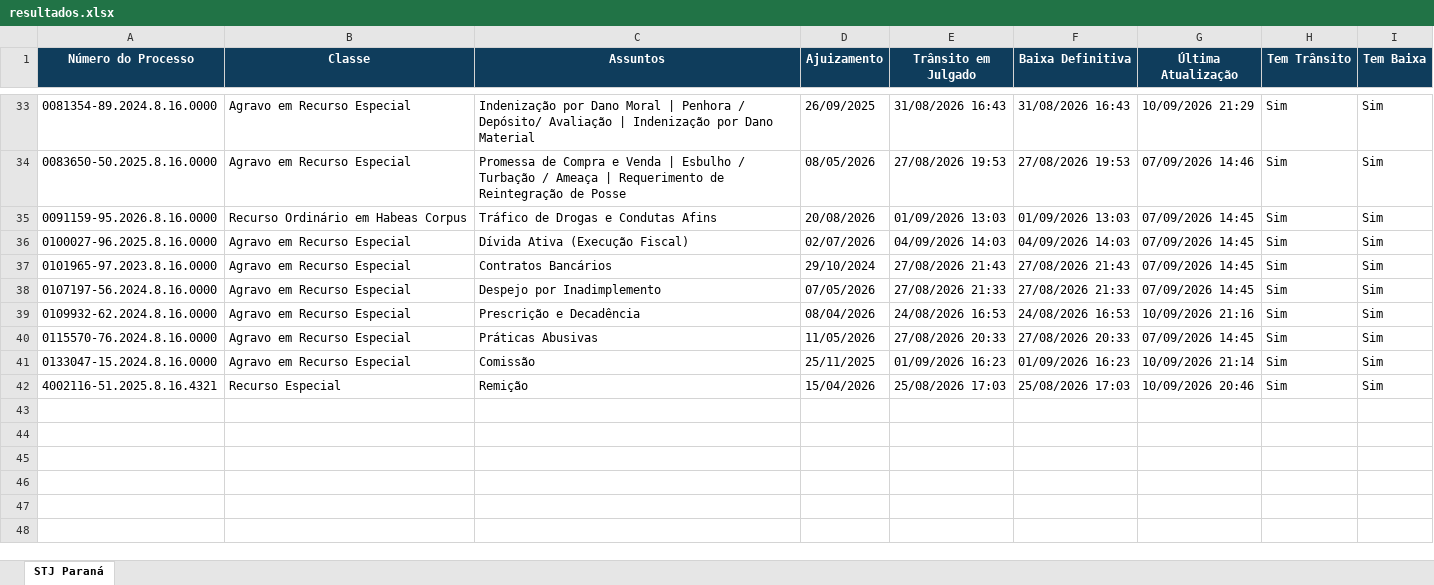
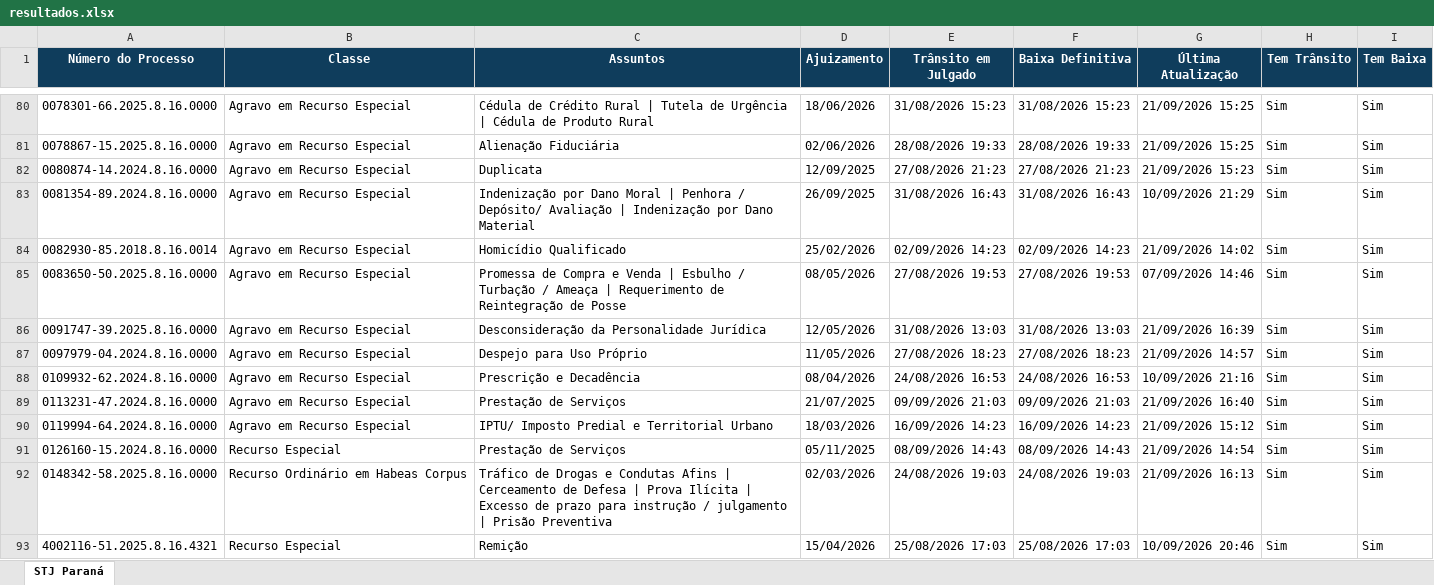
Before and after one commit to narleysousa/Consulta-STJ, an Excel workbook: docs/resultados.xlsx, sheet STJ Paraná, drawn as a sheet; only a part is shown, gaps mark what is left out; values as stored, in another font and other column widths than the file's, no borders; removed rows and columns are numbered as before the commit, all else as after; the diff covers the shown part only; the diff names each change by its address in the sheet, - before the commit and + after, or states it on an @@ line.

```diff
--- a/docs/resultados.xlsx (sheet STJ Paraná)
+++ b/docs/resultados.xlsx (sheet STJ Paraná)
+row 80: 0078301-66.2025.8.16.0000 | Agravo em Recurso Especial | Cédula de Crédito Rural | Tutela de Urgência | Cédula de Produto Rural | 18/06/2026 | 31/08/2026 15:23 | 31/08/2026 15:23 | 21/09/2026 15:25 | Sim | Sim
+row 81: 0078867-15.2025.8.16.0000 | Agravo em Recurso Especial | Alienação Fiduciária | 02/06/2026 | 28/08/2026 19:33 | 28/08/2026 19:33 | 21/09/2026 15:25 | Sim | Sim
+row 82: 0080874-14.2024.8.16.0000 | Agravo em Recurso Especial | Duplicata | 12/09/2025 | 27/08/2026 21:23 | 27/08/2026 21:23 | 21/09/2026 15:23 | Sim | Sim
+row 84: 0082930-85.2018.8.16.0014 | Agravo em Recurso Especial | Homicídio Qualificado | 25/02/2026 | 02/09/2026 14:23 | 02/09/2026 14:23 | 21/09/2026 14:02 | Sim | Sim
-row 35: 0091159-95.2026.8.16.0000 | Recurso Ordinário em Habeas Corpus | Tráfico de Drogas e Condutas Afins | 20/08/2026 | 01/09/2026 13:03 | 01/09/2026 13:03 | 07/09/2026 14:45 | Sim | Sim
-row 36: 0100027-96.2025.8.16.0000 | Agravo em Recurso Especial | Dívida Ativa (Execução Fiscal) | 02/07/2026 | 04/09/2026 14:03 | 04/09/2026 14:03 | 07/09/2026 14:45 | Sim | Sim
-A86 (Número do Processo): 0101965-97.2023.8.16.0000
+A86 (Número do Processo): 0091747-39.2025.8.16.0000
-C86 (Assuntos): Contratos Bancários
+C86 (Assuntos): Desconsideração da Personalidade Jurídica
-D86 (Ajuizamento): 29/10/2024
+D86 (Ajuizamento): 12/05/2026
-E86 (Trânsito em Julgado): 27/08/2026 21:43
+E86 (Trânsito em Julgado): 31/08/2026 13:03
-F86 (Baixa Definitiva): 27/08/2026 21:43
+F86 (Baixa Definitiva): 31/08/2026 13:03
-G86 (Última Atualização): 07/09/2026 14:45
+G86 (Última Atualização): 21/09/2026 16:39
-A87 (Número do Processo): 0107197-56.2024.8.16.0000
+A87 (Número do Processo): 0097979-04.2024.8.16.0000
-C87 (Assuntos): Despejo por Inadimplemento
+C87 (Assuntos): Despejo para Uso Próprio
-D87 (Ajuizamento): 07/05/2026
+D87 (Ajuizamento): 11/05/2026
-E87 (Trânsito em Julgado): 27/08/2026 21:33
+E87 (Trânsito em Julgado): 27/08/2026 18:23
-F87 (Baixa Definitiva): 27/08/2026 21:33
+F87 (Baixa Definitiva): 27/08/2026 18:23
-G87 (Última Atualização): 07/09/2026 14:45
+G87 (Última Atualização): 21/09/2026 14:57
-A89 (Número do Processo): 0115570-76.2024.8.16.0000
+A89 (Número do Processo): 0113231-47.2024.8.16.0000
-C89 (Assuntos): Práticas Abusivas
+C89 (Assuntos): Prestação de Serviços
-D89 (Ajuizamento): 11/05/2026
+D89 (Ajuizamento): 21/07/2025
-E89 (Trânsito em Julgado): 27/08/2026 20:33
+E89 (Trânsito em Julgado): 09/09/2026 21:03
-F89 (Baixa Definitiva): 27/08/2026 20:33
+F89 (Baixa Definitiva): 09/09/2026 21:03
-G89 (Última Atualização): 07/09/2026 14:45
+G89 (Última Atualização): 21/09/2026 16:40
-A90 (Número do Processo): 0133047-15.2024.8.16.0000
+A90 (Número do Processo): 0119994-64.2024.8.16.0000
-C90 (Assuntos): Comissão
+C90 (Assuntos): IPTU/ Imposto Predial e Territorial Urbano
-D90 (Ajuizamento): 25/11/2025
+D90 (Ajuizamento): 18/03/2026
-E90 (Trânsito em Julgado): 01/09/2026 16:23
+E90 (Trânsito em Julgado): 16/09/2026 14:23
-F90 (Baixa Definitiva): 01/09/2026 16:23
+F90 (Baixa Definitiva): 16/09/2026 14:23
-G90 (Última Atualização): 10/09/2026 21:14
+G90 (Última Atualização): 21/09/2026 15:12
+row 91: 0126160-15.2024.8.16.0000 | Recurso Especial | Prestação de Serviços | 05/11/2025 | 08/09/2026 14:43 | 08/09/2026 14:43 | 21/09/2026 14:54 | Sim | Sim
+row 92: 0148342-58.2025.8.16.0000 | Recurso Ordinário em Habeas Corpus | Tráfico de Drogas e Condutas Afins | Cerceamento de Defesa | Prova Ilícita | Excesso de prazo para instrução / julgamento | Prisão Preventiva | 02/03/2026 | 24/08/2026 19:03 | 24/08/2026 19:03 | 21/09/2026 16:13 | Sim | Sim
```
Also changed, not shown: 47 added rows and 112 edited cells elsewhere in this sheet, 2 other files.
